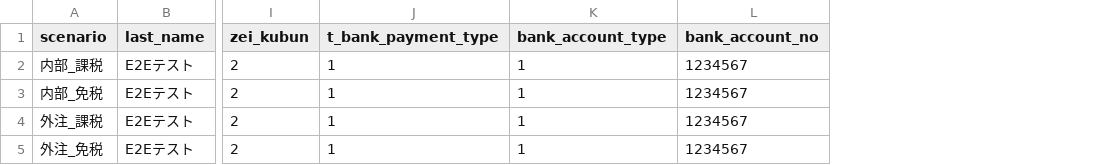
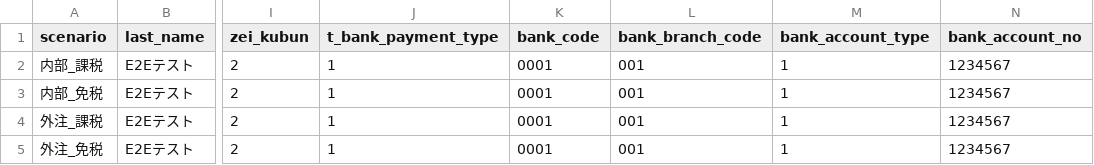
Before and after one commit to kageyama-aoi/e2e, a CSV file: data/shimamura/teacher_variants.csv, drawn as a sheet; only a part is shown, gaps mark what is left out; the diff names each change by its address in the sheet, - before the commit and + after, or states it on an @@ line.

```diff
--- a/data/shimamura/teacher_variants.csv
+++ b/data/shimamura/teacher_variants.csv
+column K (bank_code), rows 2-5: all 0001
+column L (bank_branch_code), rows 2-5: all 001
```
Also changed, not shown: 2 other files.
